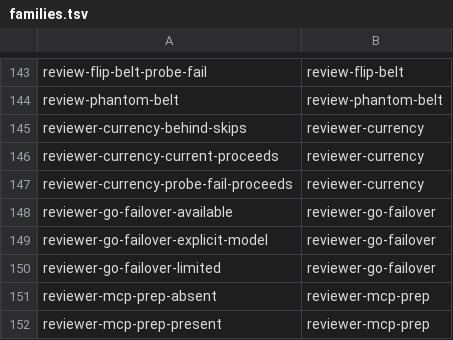
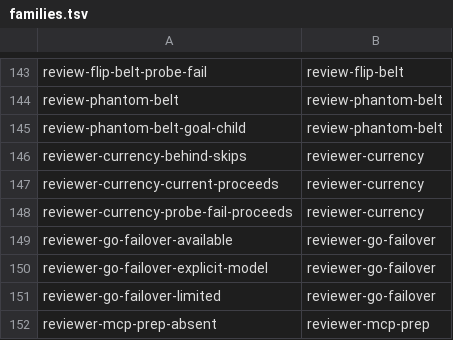
Before and after one commit to teststuffstash/homelab, a TSV file: agents/replay/families.tsv, drawn as a sheet; only a part is shown, gaps mark what is left out; the shorter side is filled out with more unchanged rows; the diff names each change by its address in the sheet, - before the commit and + after, or states it on an @@ line.

```diff
--- a/agents/replay/families.tsv
+++ b/agents/replay/families.tsv
+row 145: review-phantom-belt-goal-child | review-phantom-belt
```
Also changed, not shown: 31 other files.
